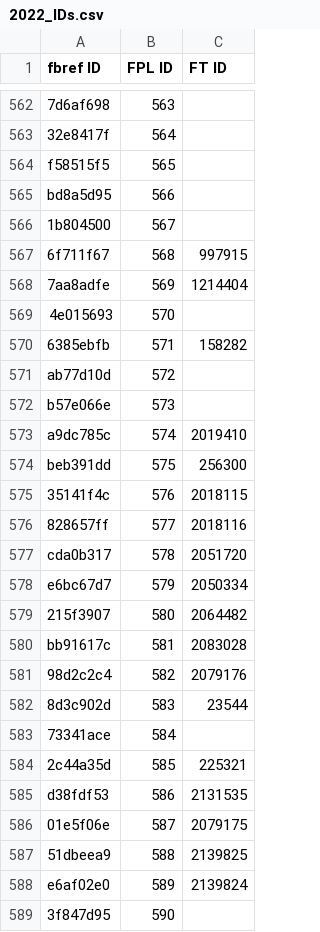
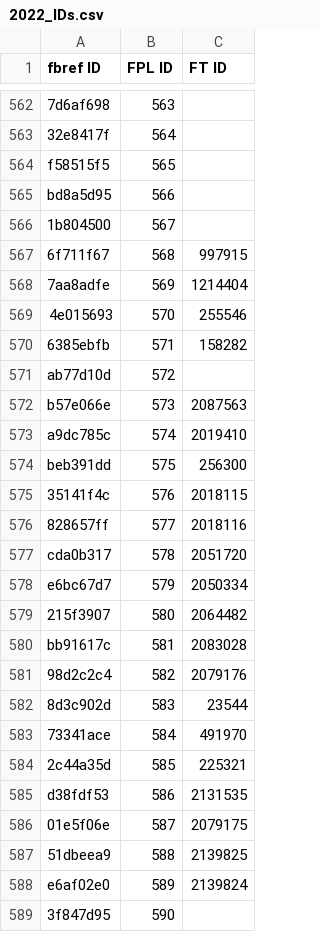
Before and after one commit to theFPLkiwi/theFPLkiwi, a CSV file: 2022_IDs.csv, drawn as a sheet; only a part is shown, gaps mark what is left out; the diff covers the shown part only.

```diff
--- a/2022_IDs.csv
+++ b/2022_IDs.csv
@@ -568,6 +568,6 @@ bd8a5d95,566,
 7aa8adfe,569,1214404
-4e015693,570,
+4e015693,570,255546
 6385ebfb,571,158282
 ab77d10d,572,
-b57e066e,573,
+b57e066e,573,2087563
 a9dc785c,574,2019410
@@ -582,3 +582,3 @@ bb91617c,581,2083028
 8d3c902d,583,23544
-73341ace,584,
+73341ace,584,491970
 2c44a35d,585,225321
```
Also changed, not shown: 30 added rows, 54 removed rows and 1 edited cell elsewhere in this file, ID_Dictionary.csv, 2 other files.
